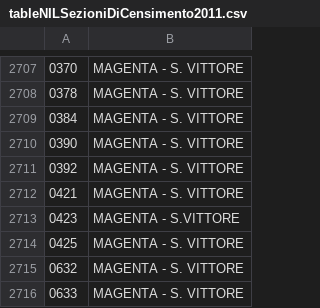
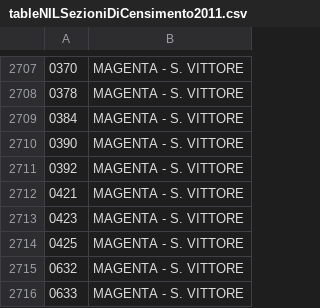
Before and after one commit to esterpantaleo/daf-d3-react-mappa_dei_quartieri, a CSV file: src/data/Milano/preprocessing/tableNILSezioniDiCensimento2011.csv, drawn as a sheet; only a part is shown, gaps mark what is left out.

Commit message:
fix data bug

```diff
--- a/src/data/Milano/preprocessing/tableNILSezioniDiCensimento2011.csv
+++ b/src/data/Milano/preprocessing/tableNILSezioniDiCensimento2011.csv
@@ -2712,3 +2712,3 @@
 0421;MAGENTA - S. VITTORE
-0423;MAGENTA - S.VITTORE
+0423;MAGENTA - S. VITTORE
 0425;MAGENTA - S. VITTORE
```
Also changed, not shown: src/data/Milano/preprocessing/tableNILSezioniDiCensimento2011_sorted.csv, src/data/Milano/preprocessing/tableNILSezioniDiCensimento2011_sorted_prefixed.csv.
